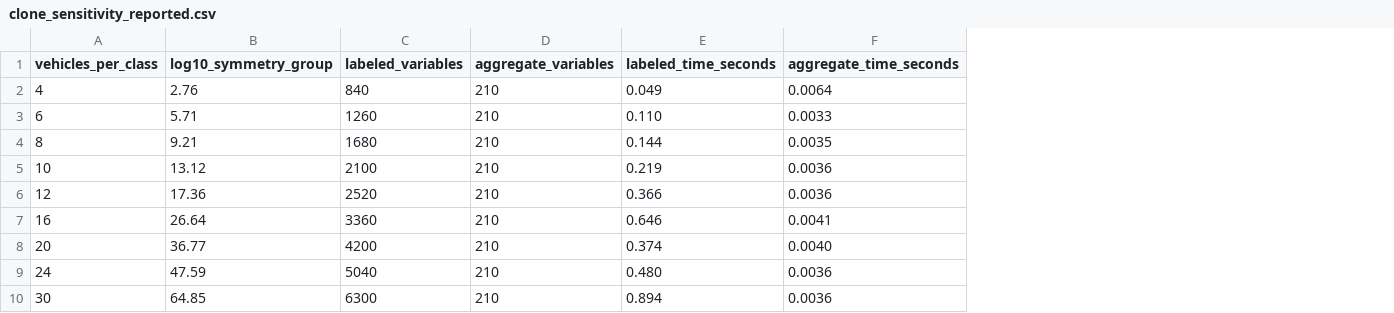
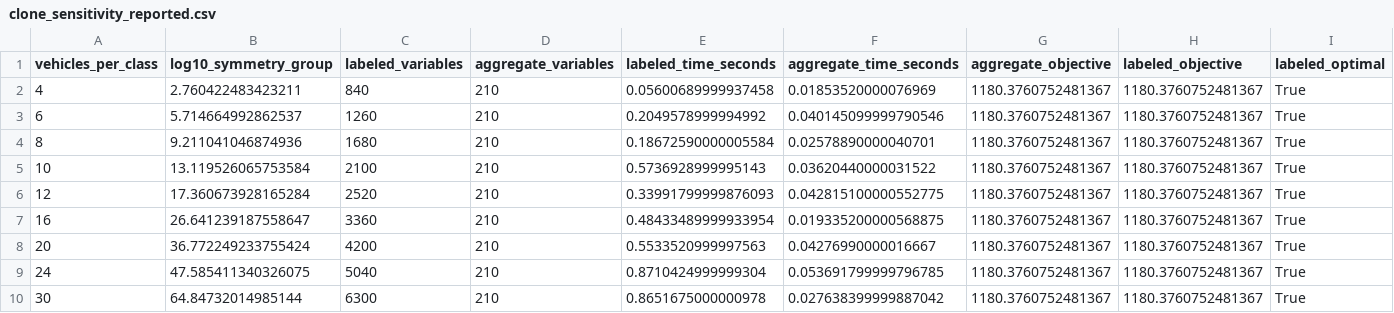
Before and after one commit to thizirisifaoui15-del/symmetry-aware-fleet-aggregation, a CSV file: clone_sensitivity_reported.csv, drawn as a sheet; the diff names each change by its address in the sheet, - before the commit and + after, or states it on an @@ line.

Commit message:
Add fully reproducible experiment pipeline and verified results
Adds the complete Python experiment drivers, objective evaluators, validation scripts, calibrated inputs, generated result tables, and the archive of raw CSV/JSONL logs.

```diff
--- a/clone_sensitivity_reported.csv
+++ b/clone_sensitivity_reported.csv
+column G (aggregate_objective), rows 2-10: all 1180.3760752481367
+column H (labeled_objective), rows 2-10: all 1180.3760752481367
+column I (labeled_optimal), rows 2-10: all True
-B2 (log10_symmetry_group): 2.76
+B2 (log10_symmetry_group): 2.760422483423211
-E2 (labeled_time_seconds): 0.049
+E2 (labeled_time_seconds): 0.05600689999937458
-F2 (aggregate_time_seconds): 0.0064
+F2 (aggregate_time_seconds): 0.01853520000076969
-B3 (log10_symmetry_group): 5.71
+B3 (log10_symmetry_group): 5.714664992862537
-E3 (labeled_time_seconds): 0.110
+E3 (labeled_time_seconds): 0.2049578999994992
-F3 (aggregate_time_seconds): 0.0033
+F3 (aggregate_time_seconds): 0.040145099999790546
-B4 (log10_symmetry_group): 9.21
+B4 (log10_symmetry_group): 9.211041046874936
-E4 (labeled_time_seconds): 0.144
+E4 (labeled_time_seconds): 0.18672590000005584
-F4 (aggregate_time_seconds): 0.0035
+F4 (aggregate_time_seconds): 0.02578890000040701
-B5 (log10_symmetry_group): 13.12
+B5 (log10_symmetry_group): 13.119526065753584
-E5 (labeled_time_seconds): 0.219
+E5 (labeled_time_seconds): 0.5736928999995143
-F5 (aggregate_time_seconds): 0.0036
+F5 (aggregate_time_seconds): 0.03620440000031522
-B6 (log10_symmetry_group): 17.36
+B6 (log10_symmetry_group): 17.360673928165284
-E6 (labeled_time_seconds): 0.366
+E6 (labeled_time_seconds): 0.33991799999876093
-F6 (aggregate_time_seconds): 0.0036
+F6 (aggregate_time_seconds): 0.042815100000552775
-B7 (log10_symmetry_group): 26.64
+B7 (log10_symmetry_group): 26.641239187558647
-E7 (labeled_time_seconds): 0.646
+E7 (labeled_time_seconds): 0.48433489999933954
-F7 (aggregate_time_seconds): 0.0041
+F7 (aggregate_time_seconds): 0.019335200000568875
-B8 (log10_symmetry_group): 36.77
+B8 (log10_symmetry_group): 36.772249233755424
-E8 (labeled_time_seconds): 0.374
+E8 (labeled_time_seconds): 0.5533520999997563
-F8 (aggregate_time_seconds): 0.0040
+F8 (aggregate_time_seconds): 0.04276990000016667
-B9 (log10_symmetry_group): 47.59
+B9 (log10_symmetry_group): 47.585411340326075
-E9 (labeled_time_seconds): 0.480
+E9 (labeled_time_seconds): 0.8710424999999304
-F9 (aggregate_time_seconds): 0.0036
+F9 (aggregate_time_seconds): 0.053691799999796785
-B10 (log10_symmetry_group): 64.85
+B10 (log10_symmetry_group): 64.84732014985144
-E10 (labeled_time_seconds): 0.894
+E10 (labeled_time_seconds): 0.8651675000000978
-F10 (aggregate_time_seconds): 0.0036
+F10 (aggregate_time_seconds): 0.027638399999887042
```
Also changed, not shown: benchmark_main_reported.csv, large_fleet_performance_reported.csv, 14 other files.
